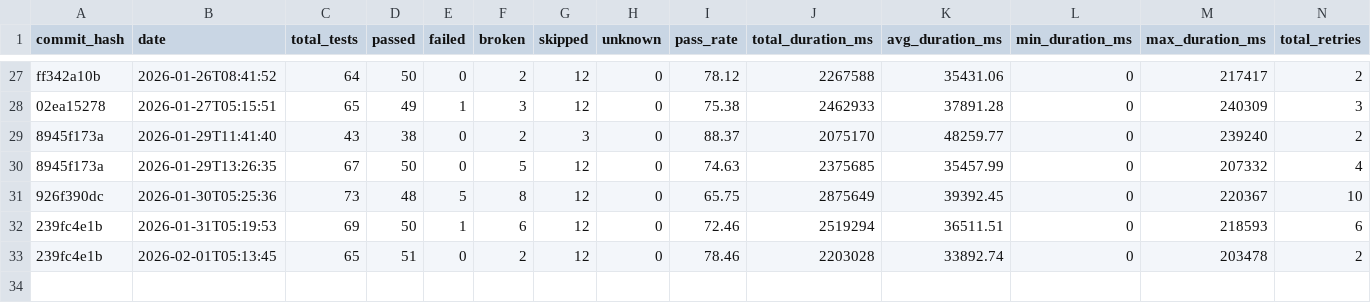
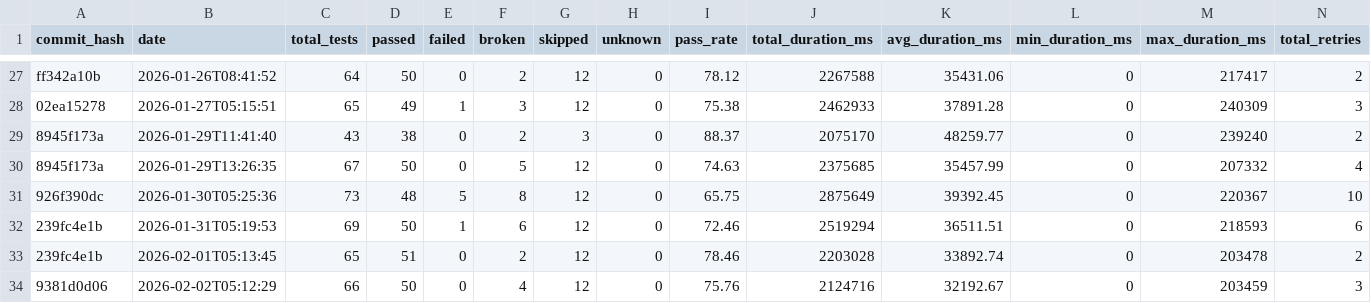
Before and after one commit to status-im/status-app-benchmarks, a CSV file: data/summary_metrics.csv, drawn as a sheet; only a part is shown, gaps mark what is left out; rows hold the shown columns only; the diff names each change by its address in the sheet, - before the commit and + after, or states it on an @@ line.

```diff
--- a/data/summary_metrics.csv
+++ b/data/summary_metrics.csv
+row 34: 9381d0d06 | 2026-02-02T05:12:29 | 66 | 50 | 0 | 4 | 12 | 0 | 75.76 | 2124716 | 32192.67 | 0 | 203459 | 3
```
Also changed, not shown: data/performance_metrics.csv, 6 other files.
